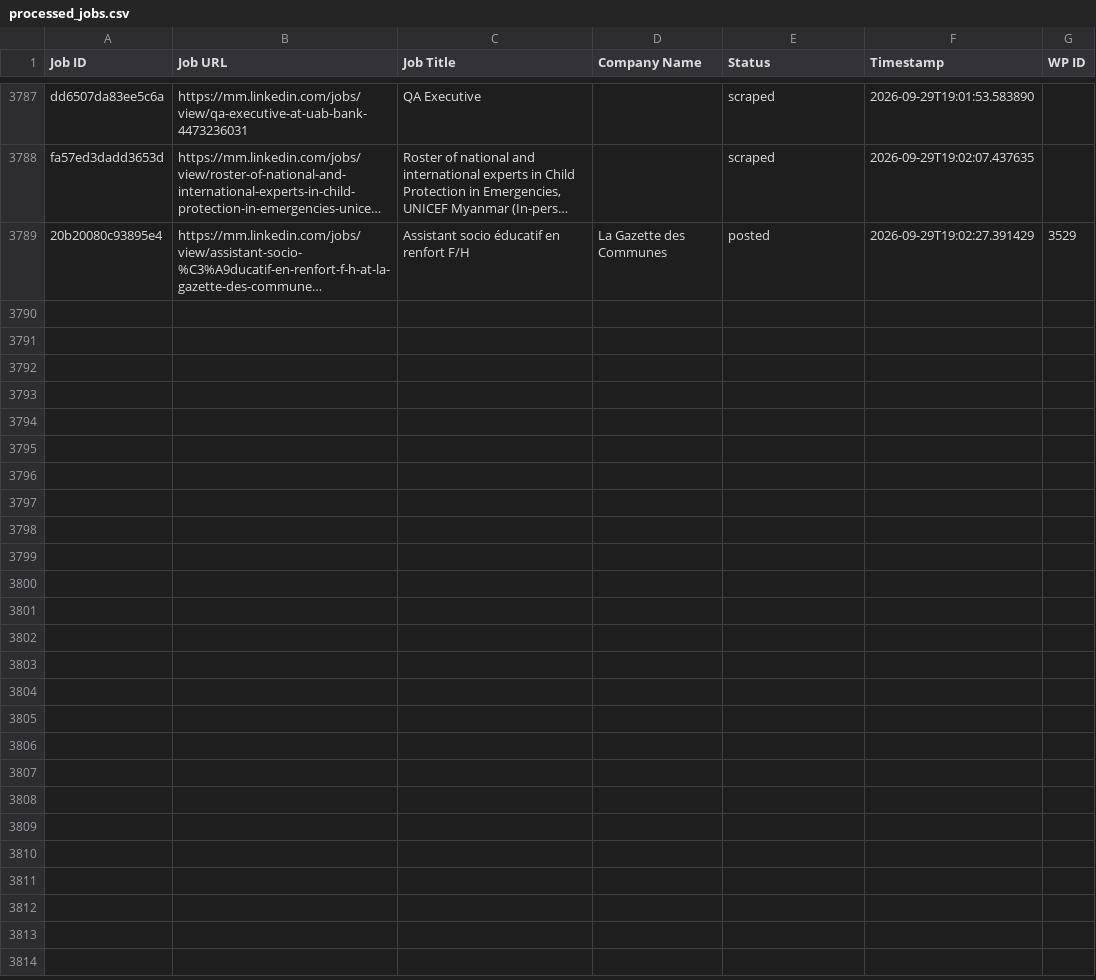
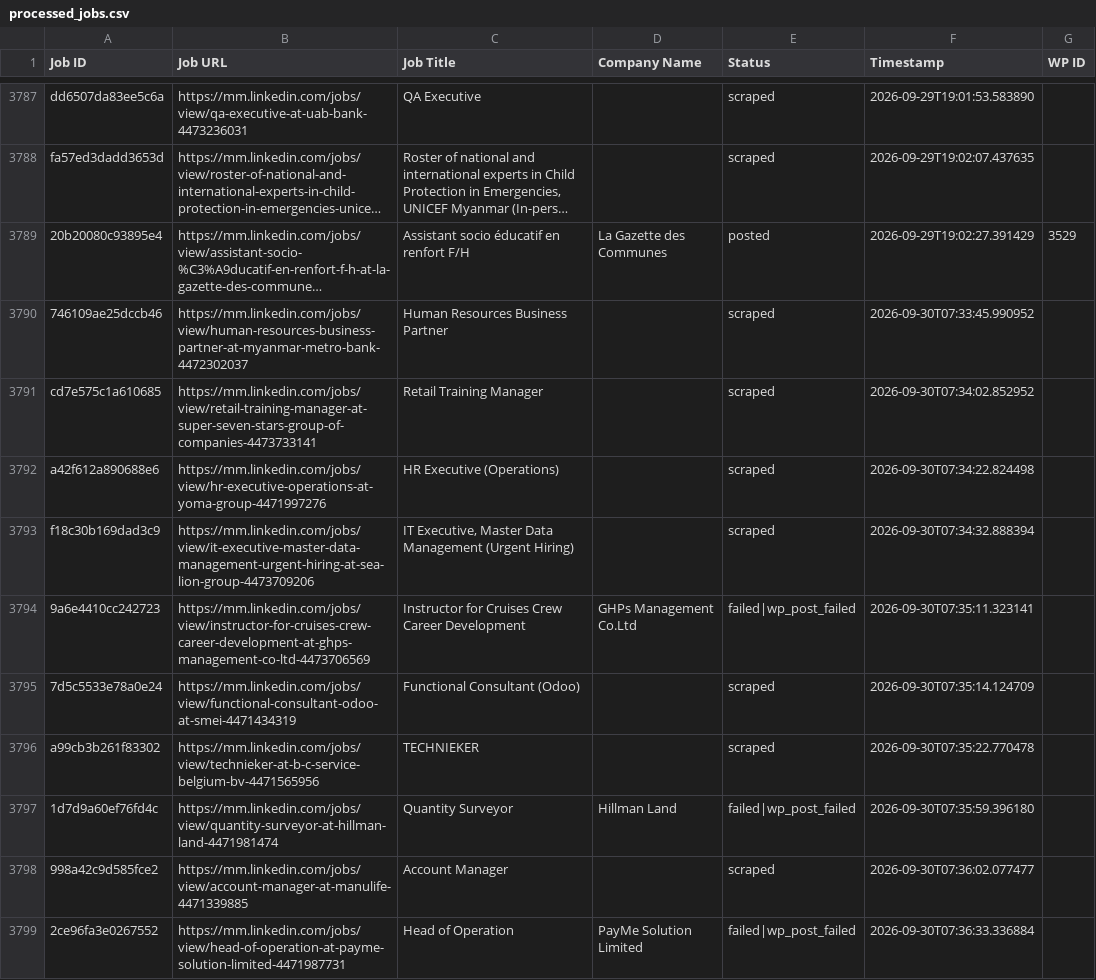
Before and after one commit to mimusdesign/mm, a CSV file: processed_jobs.csv, drawn as a sheet; only a part is shown, gaps mark what is left out; long unchanged cells end in …; the diff covers the shown part only; the diff names each change by its address in the sheet, - before the commit and + after, or states it on an @@ line.

```diff
--- a/processed_jobs.csv
+++ b/processed_jobs.csv
+row 3790: 746109ae25dccb46 | https://mm.linkedin.com/jobs/view/human-resources-business-partner-at-myanmar-metro-bank-4472302037 | Human Resources Business Partner |  | scraped | 2026-09-30T07:33:45.990952
+row 3791: cd7e575c1a610685 | https://mm.linkedin.com/jobs/view/retail-training-manager-at-super-seven-stars-group-of-companies-4473733141 | Retail Training Manager |  | scraped | 2026-09-30T07:34:02.852952
+row 3792: a42f612a890688e6 | https://mm.linkedin.com/jobs/view/hr-executive-operations-at-yoma-group-4471997276 | HR Executive (Operations) |  | scraped | 2026-09-30T07:34:22.824498
+row 3793: f18c30b169dad3c9 | https://mm.linkedin.com/jobs/view/it-executive-master-data-management-urgent-hiring-at-sea-lion-group-4473709206 | IT Executive, Master Data Management (Urgent Hiring) |  | scraped | 2026-09-30T07:34:32.888394
+row 3794: 9a6e4410cc242723 | https://mm.linkedin.com/jobs/view/instructor-for-cruises-crew-career-development-at-ghps-management-co-ltd-4473706569 | Instructor for Cruises Crew Career Development | GHPs Management Co.Ltd | failed|wp_post_failed | 2026-09-30T07:35:11.323141
+row 3795: 7d5c5533e78a0e24 | https://mm.linkedin.com/jobs/view/functional-consultant-odoo-at-smei-4471434319 | Functional Consultant (Odoo) |  | scraped | 2026-09-30T07:35:14.124709
+row 3796: a99cb3b261f83302 | https://mm.linkedin.com/jobs/view/technieker-at-b-c-service-belgium-bv-4471565956 | TECHNIEKER |  | scraped | 2026-09-30T07:35:22.770478
+row 3797: 1d7d9a60ef76fd4c | https://mm.linkedin.com/jobs/view/quantity-surveyor-at-hillman-land-4471981474 | Quantity Surveyor | Hillman Land | failed|wp_post_failed | 2026-09-30T07:35:59.396180
+row 3798: 998a42c9d585fce2 | https://mm.linkedin.com/jobs/view/account-manager-at-manulife-4471339885 | Account Manager |  | scraped | 2026-09-30T07:36:02.077477
+row 3799: 2ce96fa3e0267552 | https://mm.linkedin.com/jobs/view/head-of-operation-at-payme-solution-limited-4471987731 | Head of Operation | PayMe Solution Limited | failed|wp_post_failed | 2026-09-30T07:36:33.336884
```
Also changed, not shown: 18 added rows elsewhere in this file.
